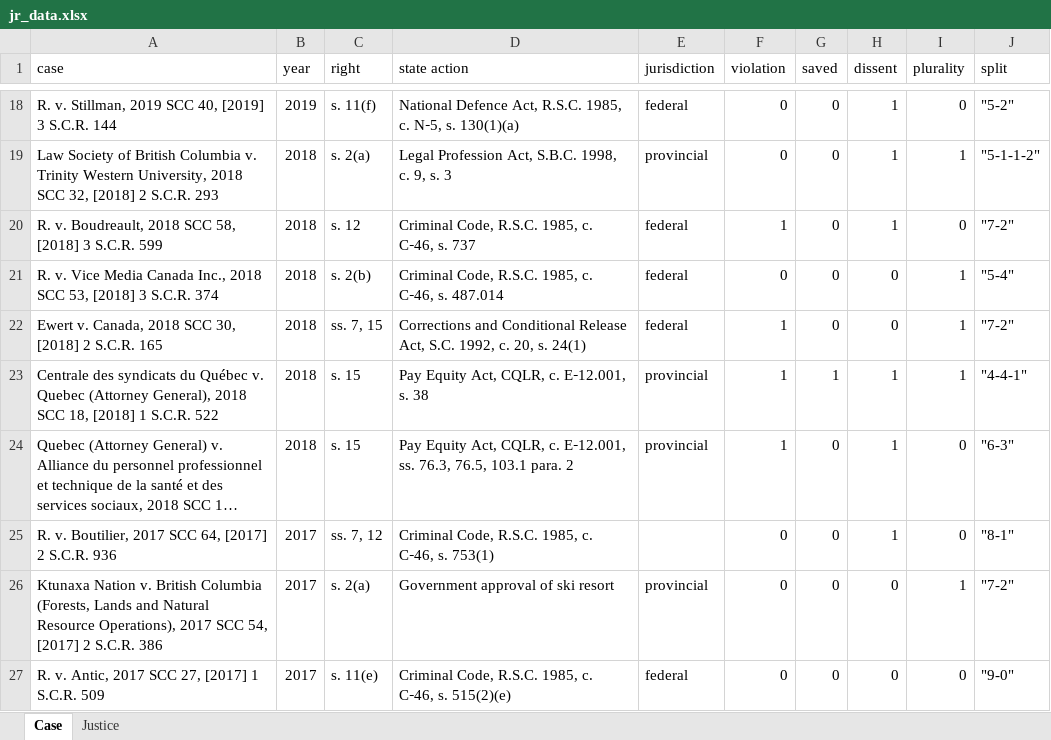
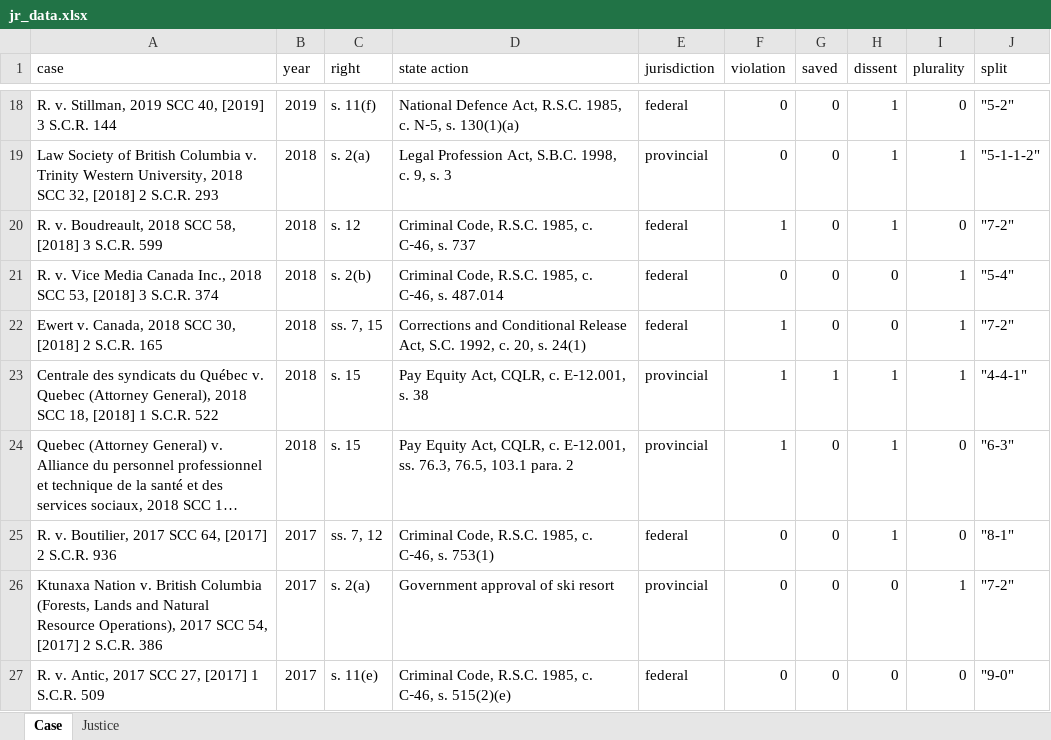
Before and after one commit to dclarke7/SCCJR, an Excel workbook: jr_data.xlsx, sheet Case, drawn as a sheet; only a part is shown, gaps mark what is left out; long unchanged cells end in …; values as stored, in another font and other column widths than the file's, no borders; the diff names each change by its address in the sheet, - before the commit and + after, or states it on an @@ line.

Commit message:
fix jurisdiction variable in R v. Boutilier

```diff
--- a/jr_data.xlsx (sheet Case)
+++ b/jr_data.xlsx (sheet Case)
-E25 (jurisdiction): (empty)
+E25 (jurisdiction): federal
```
